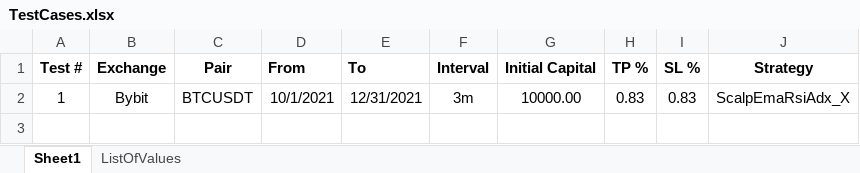
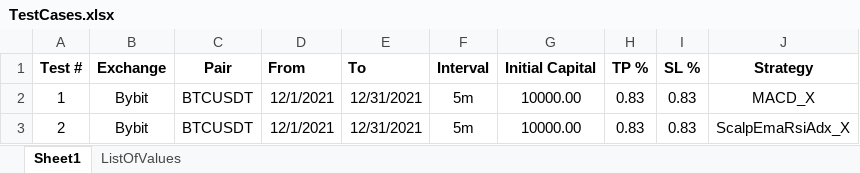
Before and after one commit to SebCoding/BackTester, an Excel workbook: TestCases.xlsx, sheet Sheet1, drawn as a sheet; values as stored, in another font and other column widths than the file's, no borders; the diff names each change by its address in the sheet, - before the commit and + after, or states it on an @@ line.

```diff
--- a/TestCases.xlsx (sheet Sheet1)
+++ b/TestCases.xlsx (sheet Sheet1)
-D2 (From): 10/1/2021
+D2 (From): 12/1/2021
-F2 (Interval): 3m
+F2 (Interval): 5m
-J2 (Strategy): ScalpEmaRsiAdx_X
+J2 (Strategy): MACD_X
+row 3: 2 | Bybit | BTCUSDT | 12/1/2021 | 12/31/2021 | 5m | 10000.00 | 0.83 | 0.83 | ScalpEmaRsiAdx_X
```
Also changed, not shown: 5 other files.
